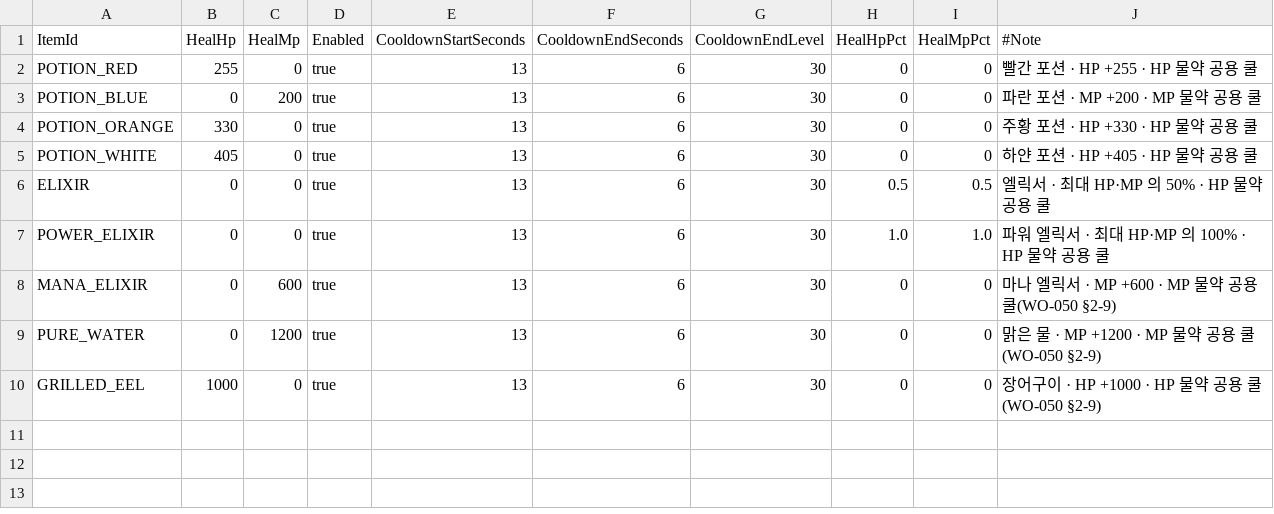
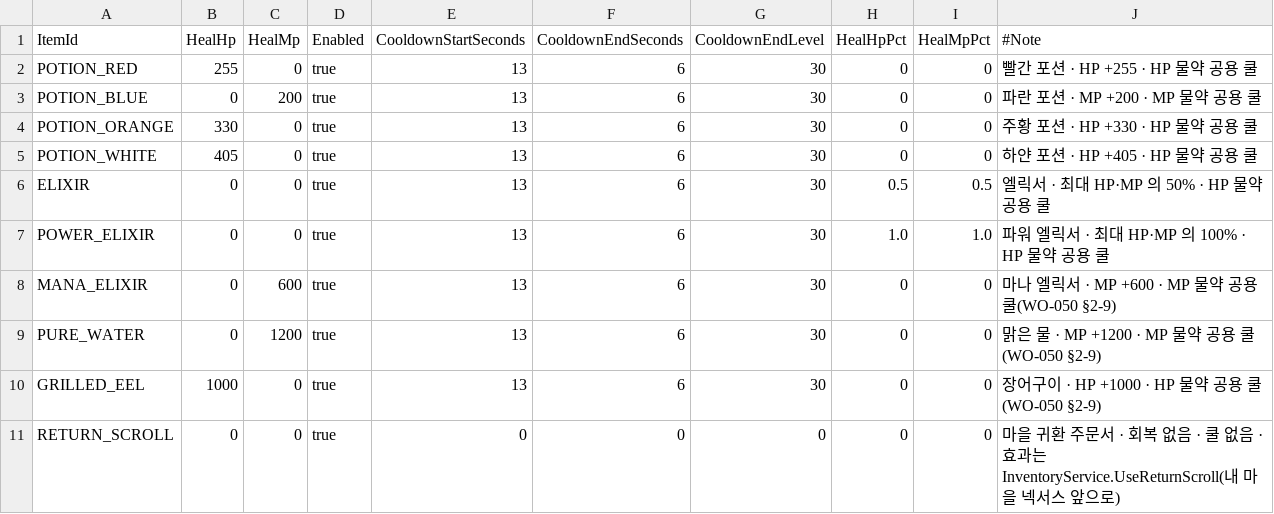
Before and after one commit to alsrn5172/villagedefense, a CSV file: RootDesk/MyDesk/ConsumeInfo.csv, drawn as a sheet.

```diff
--- a/RootDesk/MyDesk/ConsumeInfo.csv
+++ b/RootDesk/MyDesk/ConsumeInfo.csv
@@ -10 +10,2 @@ PURE_WATER,0,1200,true,13,6,30,0,0,맑은 물 · MP +1200 · MP 물약 공용
 GRILLED_EEL,1000,0,true,13,6,30,0,0,장어구이 · HP +1000 · HP 물약 공용 쿨(WO-050 §2-9)
+RETURN_SCROLL,0,0,true,0,0,0,0,0,마을 귀환 주문서 · 회복 없음 · 쿨 없음 · 효과는 InventoryService.UseReturnScroll(내 마을 넥서스 앞으로)
```
Also changed, not shown: RootDesk/MyDesk/FunctionalNpcCatalog.csv, RootDesk/MyDesk/ItemInfo.csv, 10 other files.
